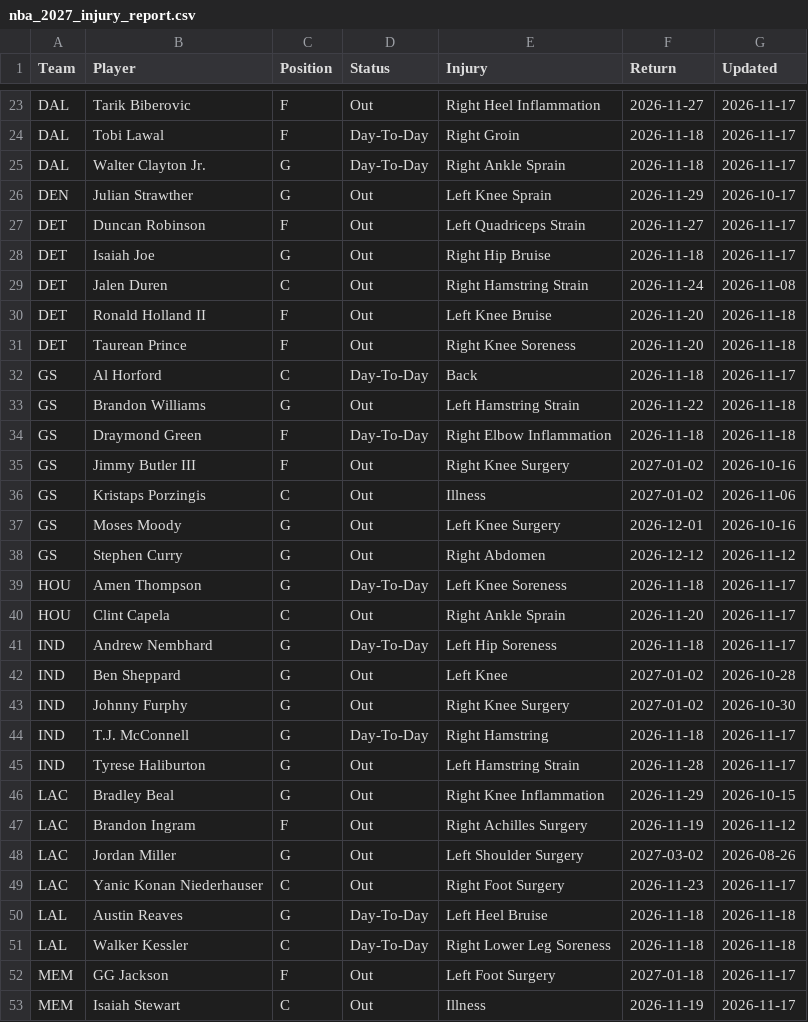
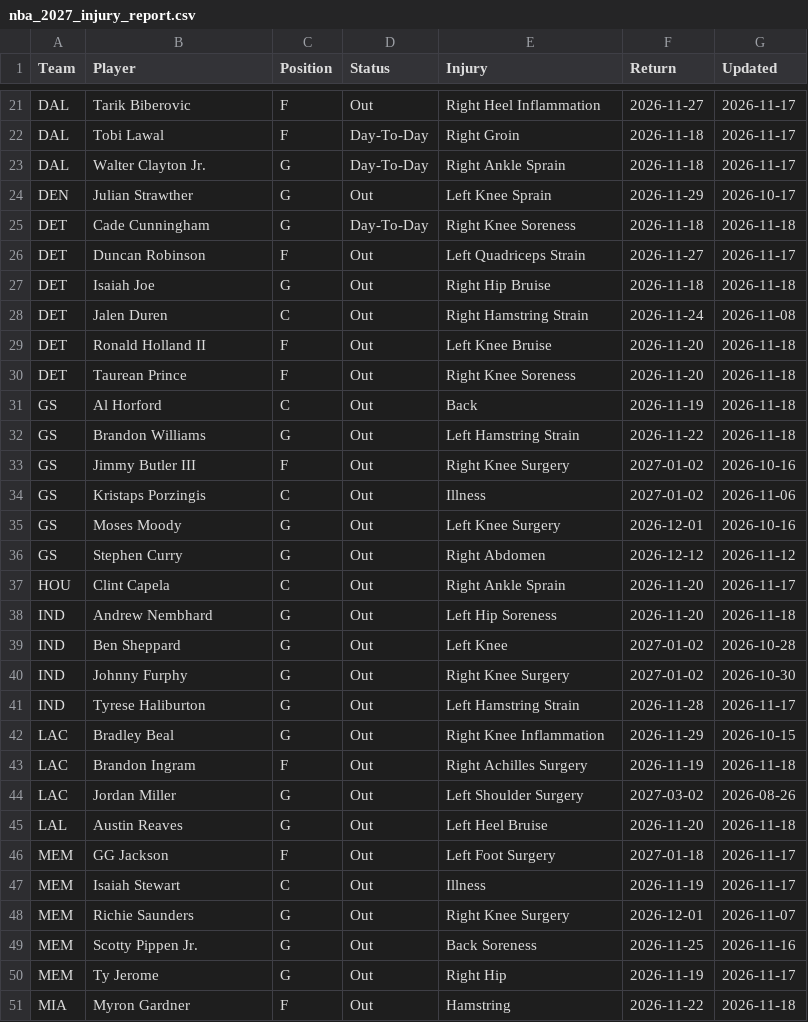
Before and after one commit to HitByOne/NBAData, a CSV file: site/data/nba_2027_injury_report.csv, drawn as a sheet; only a part is shown, gaps mark what is left out; the shorter side is filled out with more unchanged rows; the diff covers the shown part only.

```diff
--- a/site/data/nba_2027_injury_report.csv
+++ b/site/data/nba_2027_injury_report.csv
@@ -26,4 +24,5 @@ DAL,Walter Clayton Jr.,G,Day-To-Day,Right Ankle Sprain,2026-11-18,2026-11-17
 DEN,Julian Strawther,G,Out,Left Knee Sprain,2026-11-29,2026-10-17
+DET,Cade Cunningham,G,Day-To-Day,Right Knee Soreness,2026-11-18,2026-11-18
 DET,Duncan Robinson,F,Out,Left Quadriceps Strain,2026-11-27,2026-11-17
-DET,Isaiah Joe,G,Out,Right Hip Bruise,2026-11-18,2026-11-17
+DET,Isaiah Joe,G,Out,Right Hip Bruise,2026-11-18,2026-11-18
 DET,Jalen Duren,C,Out,Right Hamstring Strain,2026-11-24,2026-11-08
@@ -31,5 +30,4 @@ DET,Ronald Holland II,F,Out,Left Knee Bruise,2026-11-20,2026-11-18
 DET,Taurean Prince,F,Out,Right Knee Soreness,2026-11-20,2026-11-18
-GS,Al Horford,C,Day-To-Day,Back,2026-11-18,2026-11-17
+GS,Al Horford,C,Out,Back,2026-11-19,2026-11-18
 GS,Brandon Williams,G,Out,Left Hamstring Strain,2026-11-22,2026-11-18
-GS,Draymond Green,F,Day-To-Day,Right Elbow Inflammation,2026-11-18,2026-11-18
 GS,Jimmy Butler III,F,Out,Right Knee Surgery,2027-01-02,2026-10-16
@@ -38,15 +36,11 @@ GS,Moses Moody,G,Out,Left Knee Surgery,2026-12-01,2026-10-16
 GS,Stephen Curry,G,Out,Right Abdomen,2026-12-12,2026-11-12
-HOU,Amen Thompson,G,Day-To-Day,Left Knee Soreness,2026-11-18,2026-11-17
 HOU,Clint Capela,C,Out,Right Ankle Sprain,2026-11-20,2026-11-17
-IND,Andrew Nembhard,G,Day-To-Day,Left Hip Soreness,2026-11-18,2026-11-17
+IND,Andrew Nembhard,G,Out,Left Hip Soreness,2026-11-20,2026-11-18
 IND,Ben Sheppard,G,Out,Left Knee,2027-01-02,2026-10-28
 IND,Johnny Furphy,G,Out,Right Knee Surgery,2027-01-02,2026-10-30
-IND,T.J. McConnell,G,Day-To-Day,Right Hamstring,2026-11-18,2026-11-17
 IND,Tyrese Haliburton,G,Out,Left Hamstring Strain,2026-11-28,2026-11-17
 LAC,Bradley Beal,G,Out,Right Knee Inflammation,2026-11-29,2026-10-15
-LAC,Brandon Ingram,F,Out,Right Achilles Surgery,2026-11-19,2026-11-12
+LAC,Brandon Ingram,F,Out,Right Achilles Surgery,2026-11-19,2026-11-18
 LAC,Jordan Miller,G,Out,Left Shoulder Surgery,2027-03-02,2026-08-26
-LAC,Yanic Konan Niederhauser,C,Out,Right Foot Surgery,2026-11-23,2026-11-17
-LAL,Austin Reaves,G,Day-To-Day,Left Heel Bruise,2026-11-18,2026-11-18
-LAL,Walker Kessler,C,Day-To-Day,Right Lower Leg Soreness,2026-11-18,2026-11-18
+LAL,Austin Reaves,G,Out,Left Heel Bruise,2026-11-20,2026-11-18
 MEM,GG Jackson,F,Out,Left Foot Surgery,2027-01-18,2026-11-17
```
Also changed, not shown: 3 added rows, 5 removed rows and 10 edited cells elsewhere in this file, site/data/nba_2027_prop_odds_status.csv, site/data/nba_2027_upcoming_matchups.csv.
